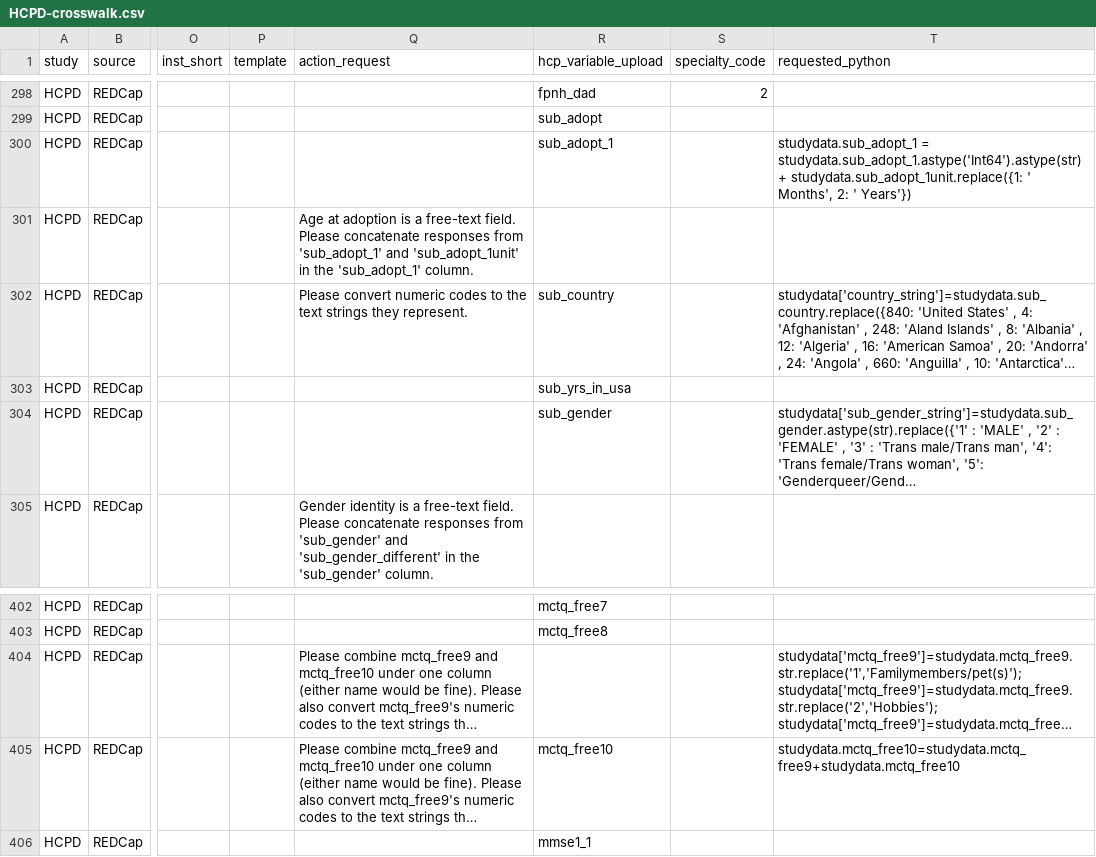
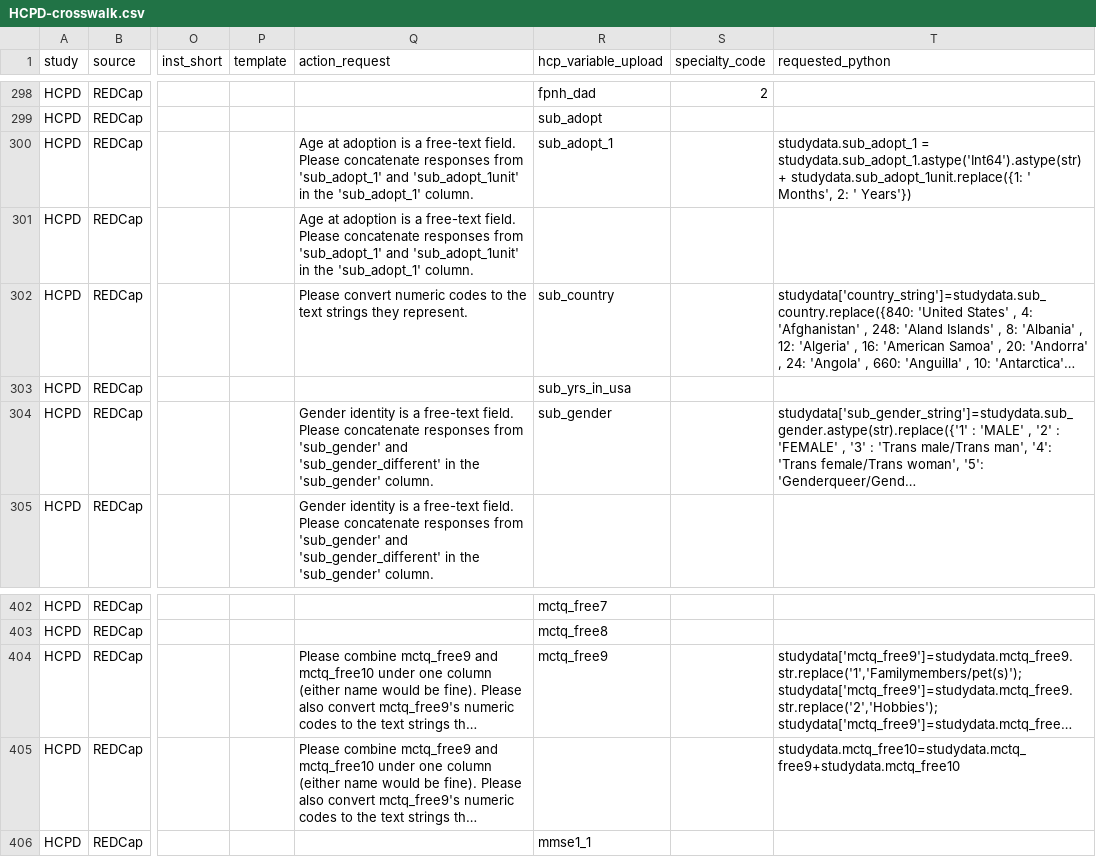
Before and after one commit to mobalt/RedCap2NDA_withCrosswalk, a CSV file: HCPD-crosswalk.csv, drawn as a sheet; only a part is shown, gaps mark what is left out; long unchanged cells end in …; the diff names each change by its address in the sheet, - before the commit and + after, or states it on an @@ line.

Commit message:
Fix some typos in crosswalk

```diff
--- a/HCPD-crosswalk.csv
+++ b/HCPD-crosswalk.csv
-Q300 (action_request): (empty)
+Q300 (action_request): Age at adoption is a free-text field. Please concatenate responses from 'sub_adopt_1' and 'sub_adopt_1unit' in the 'sub_adopt_1' column.
-Q304 (action_request): (empty)
+Q304 (action_request): Gender identity is a free-text field. Please concatenate responses from 'sub_gender' and 'sub_gender_different' in the 'sub_gender' column.
-R404 (hcp_variable_upload): (empty)
+R404 (hcp_variable_upload): mctq_free9
-R405 (hcp_variable_upload): mctq_free10
+R405 (hcp_variable_upload): (empty)
```
